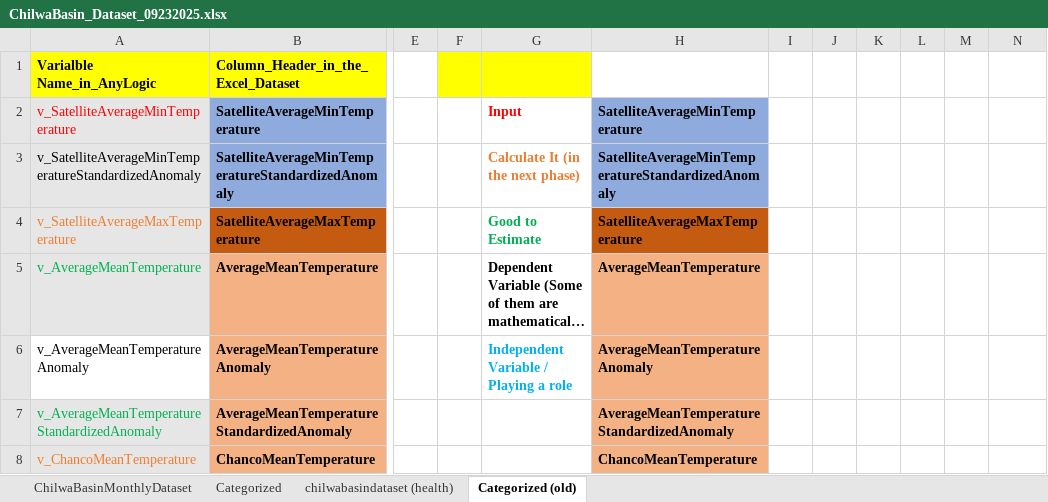
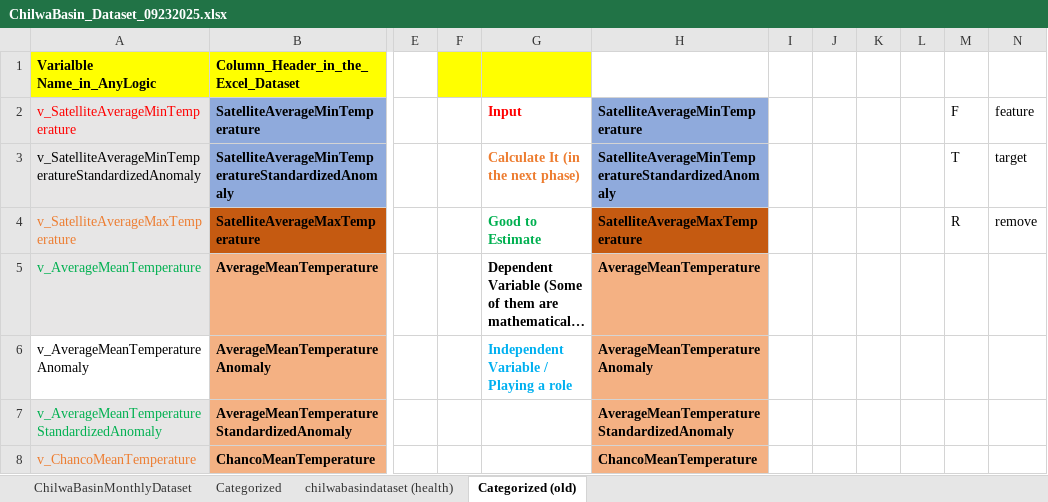
Before and after one commit to mtofighi/ChilwaBasin, an Excel workbook: ChilwaBasin_DataAnalysis_032024/Dataset/ChilwaBasin_Dataset_09232025.xlsx, sheet Categorized (old), drawn as a sheet; only a part is shown, gaps mark what is left out; long unchanged cells end in …; values as stored, in another font and other column widths than the file's, no borders; the diff names each change by its address in the sheet, - before the commit and + after, or states it on an @@ line.

```diff
--- a/ChilwaBasin_DataAnalysis_032024/Dataset/ChilwaBasin_Dataset_09232025.xlsx (sheet Categorized (old))
+++ b/ChilwaBasin_DataAnalysis_032024/Dataset/ChilwaBasin_Dataset_09232025.xlsx (sheet Categorized (old))
-M2: (empty)
+M2: F
-N2: (empty)
+N2: feature
-M3: (empty)
+M3: T
-N3: (empty)
+N3: target
-M4: (empty)
+M4: R
-N4: (empty)
+N4: remove
```
Also changed, not shown: sheet Categorized, 1 other file.
